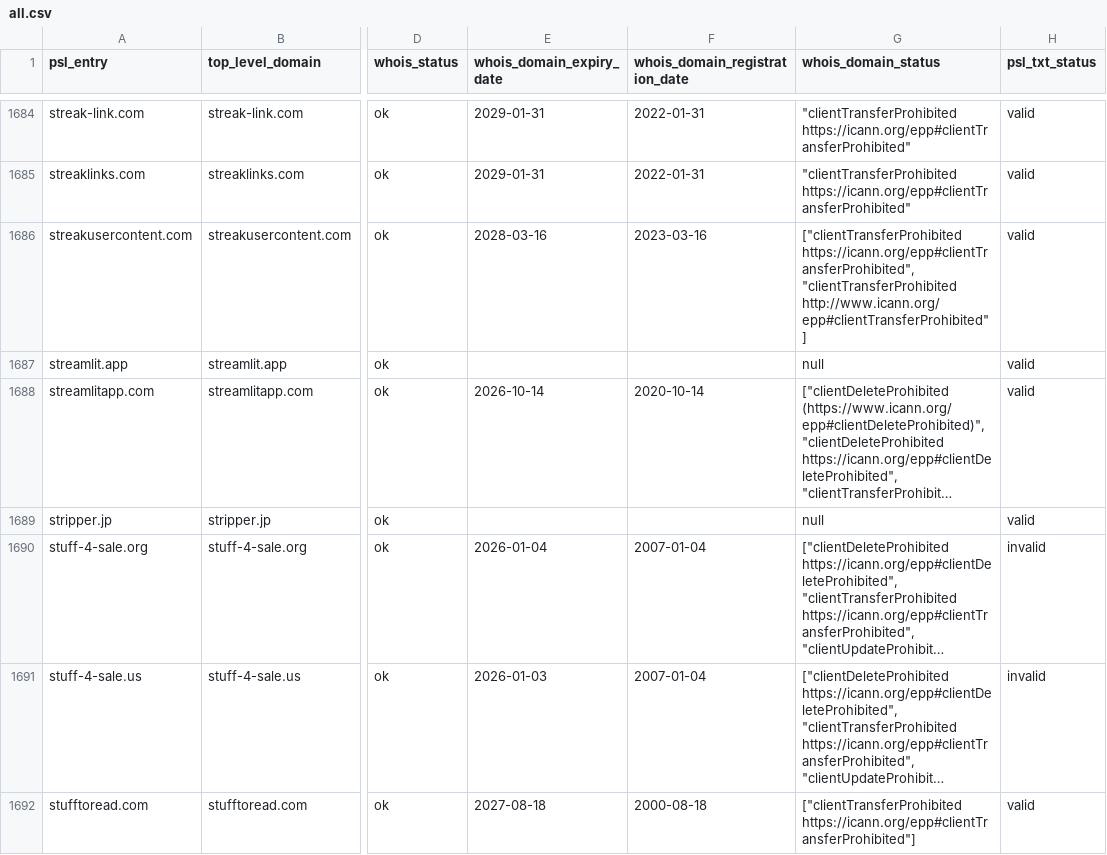
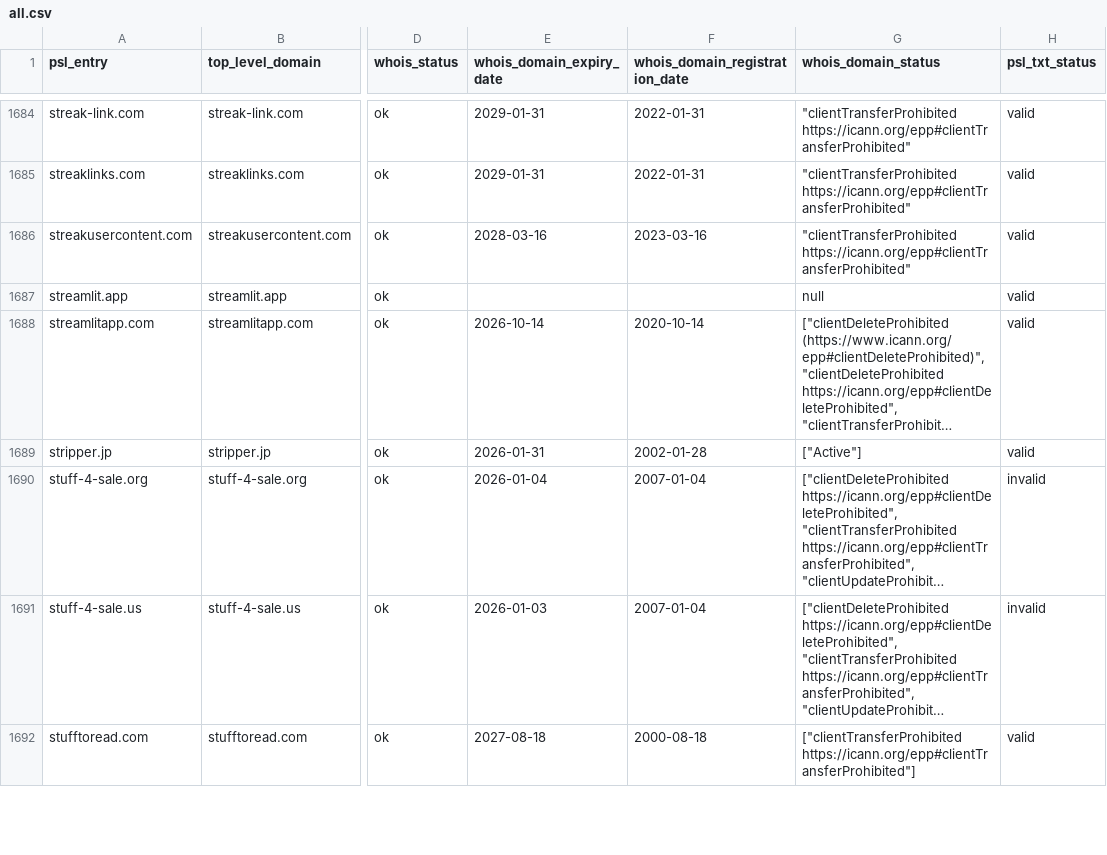
Before and after one commit to groundcat/PSL-private-domains-checker, a CSV file: data/all.csv, drawn as a sheet; only a part is shown, gaps mark what is left out; long unchanged cells end in …; the diff covers the shown part only; the diff names each change by its address in the sheet, - before the commit and + after, or states it on an @@ line.

```diff
--- a/data/all.csv
+++ b/data/all.csv
-G1686 (whois_domain_status): ["clientTransferProhibited https://icann.org/epp#clientTransferProhibited", "clientTransferProhibited http://www.icann.org/epp#clientTransferProhibited"]
+G1686 (whois_domain_status): "clientTransferProhibited https://icann.org/epp#clientTransferProhibited"
-E1689 (whois_domain_expiry_date): (empty)
+E1689 (whois_domain_expiry_date): 2026-01-31
-F1689 (whois_domain_registration_date): (empty)
+F1689 (whois_domain_registration_date): 2002-01-28
-G1689 (whois_domain_status): null
+G1689 (whois_domain_status): ["Active"]
```
Also changed, not shown: 177 edited cells elsewhere in this file, data/expiry_less_than_2yrs.csv, data/missing_psl_txt.csv, 1 other file.
